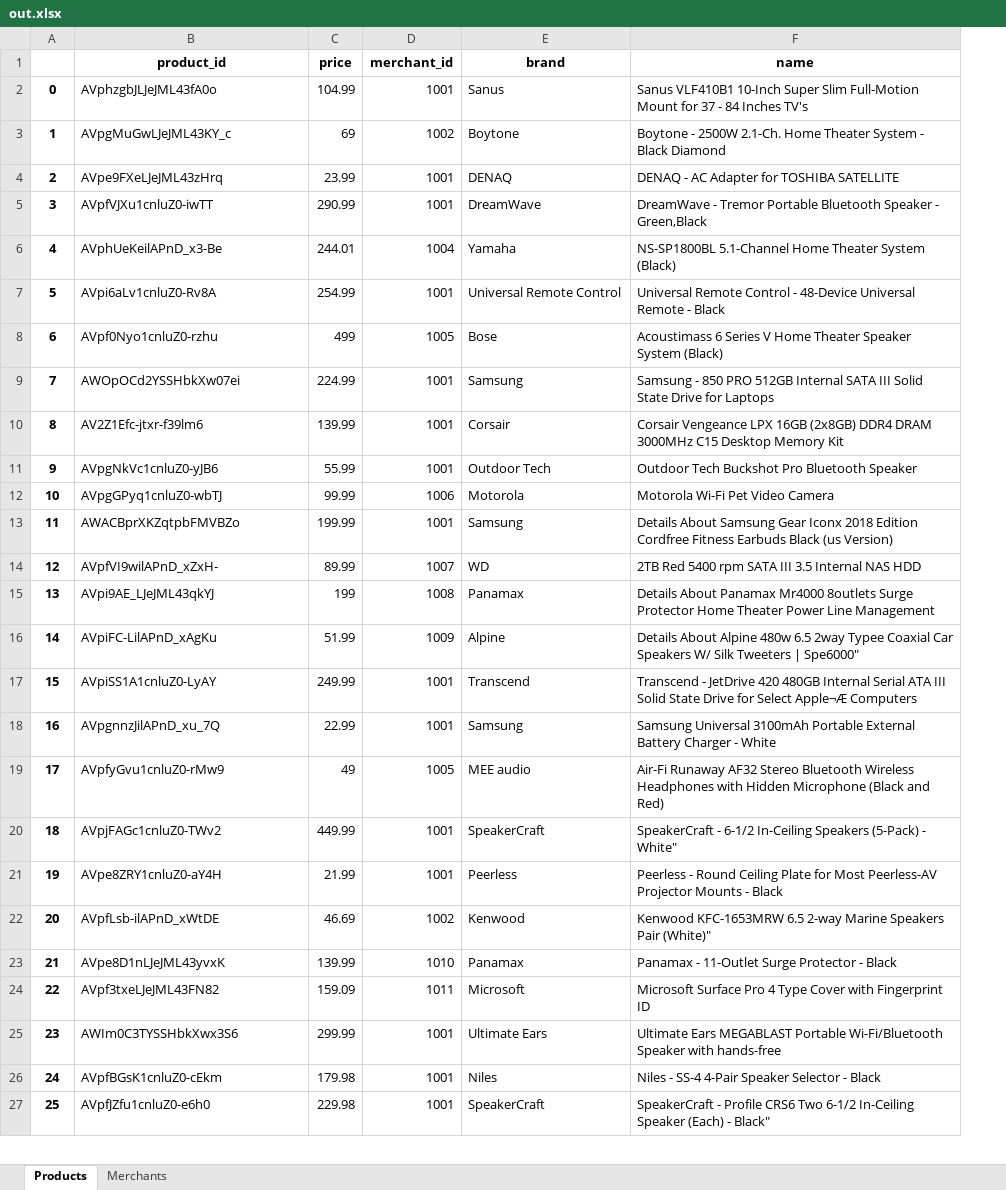
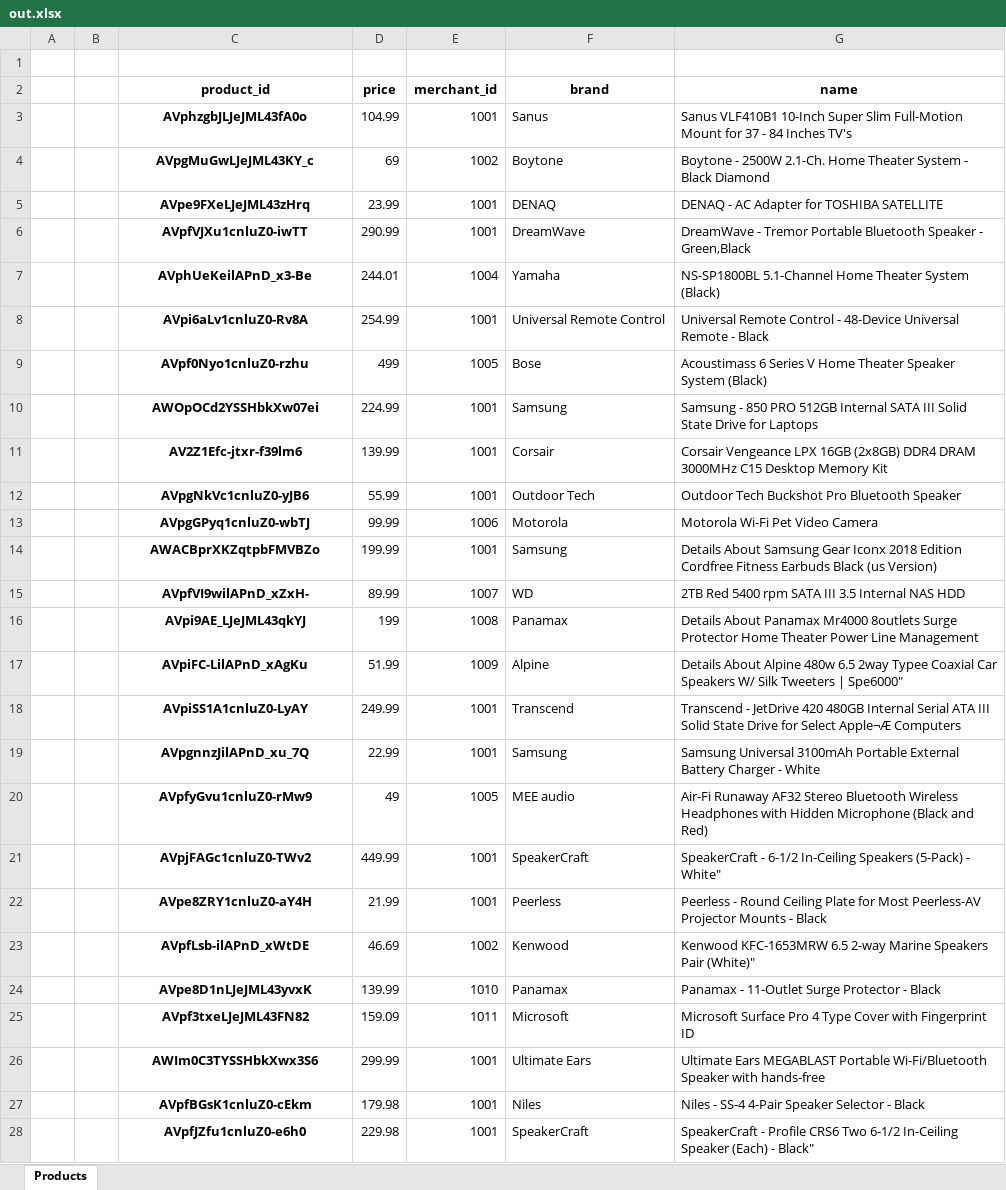
Before and after one commit to cristisulighetean/PandasNumpyMatplotlip-Notebooks, an Excel workbook: Loading data/Reading from excel/out.xlsx, sheet Products, drawn as a sheet; only a part is shown; values as stored, in another font and other column widths than the file's, no borders; removed rows and columns are numbered as before the commit, all else as after; the diff covers the shown part only; the diff names each change by its address in the sheet, - before the commit and + after, or states it on an @@ line.

```diff
--- a/Loading data/Reading from excel/out.xlsx (sheet Products)
+++ b/Loading data/Reading from excel/out.xlsx (sheet Products)
-sheet tab: Merchants
-column A, rows 2-27: 0 | 1 | 2 | 3 | 4 | 5 | 6 | 7 | 8 | 9 | 10 | 11 | 12 | 13 | 14 | 15 | 16 | 17 | 18 | 19 | 20 | 21 | 22 | 23 | 24 | 25
+column A, empty
+column B, empty
+row 1: (empty)
@@ C3:C28 bold: off → on, alignment: left → center @@
```
Also changed, not shown: cell formats elsewhere in this sheet, 10 other files.
